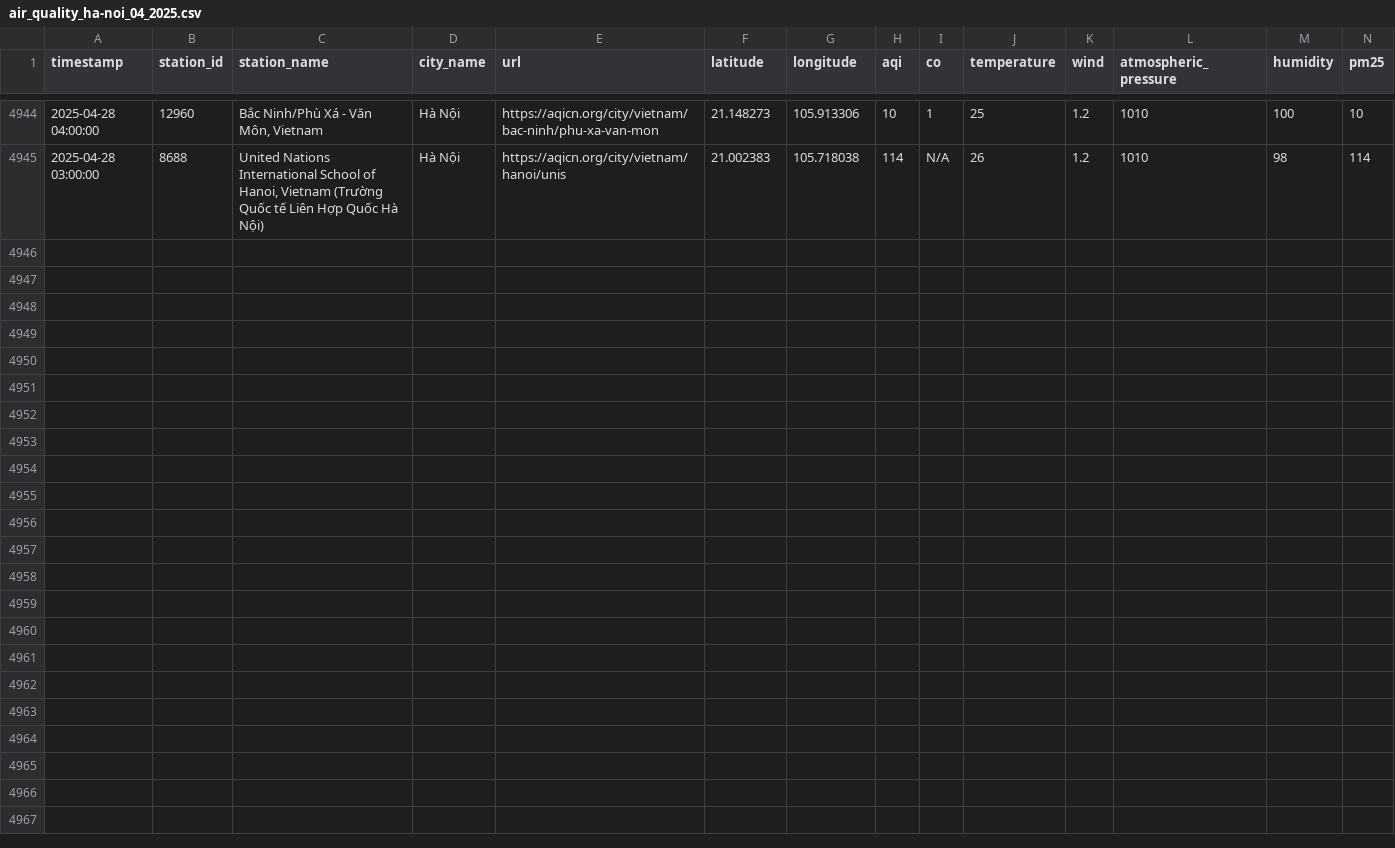
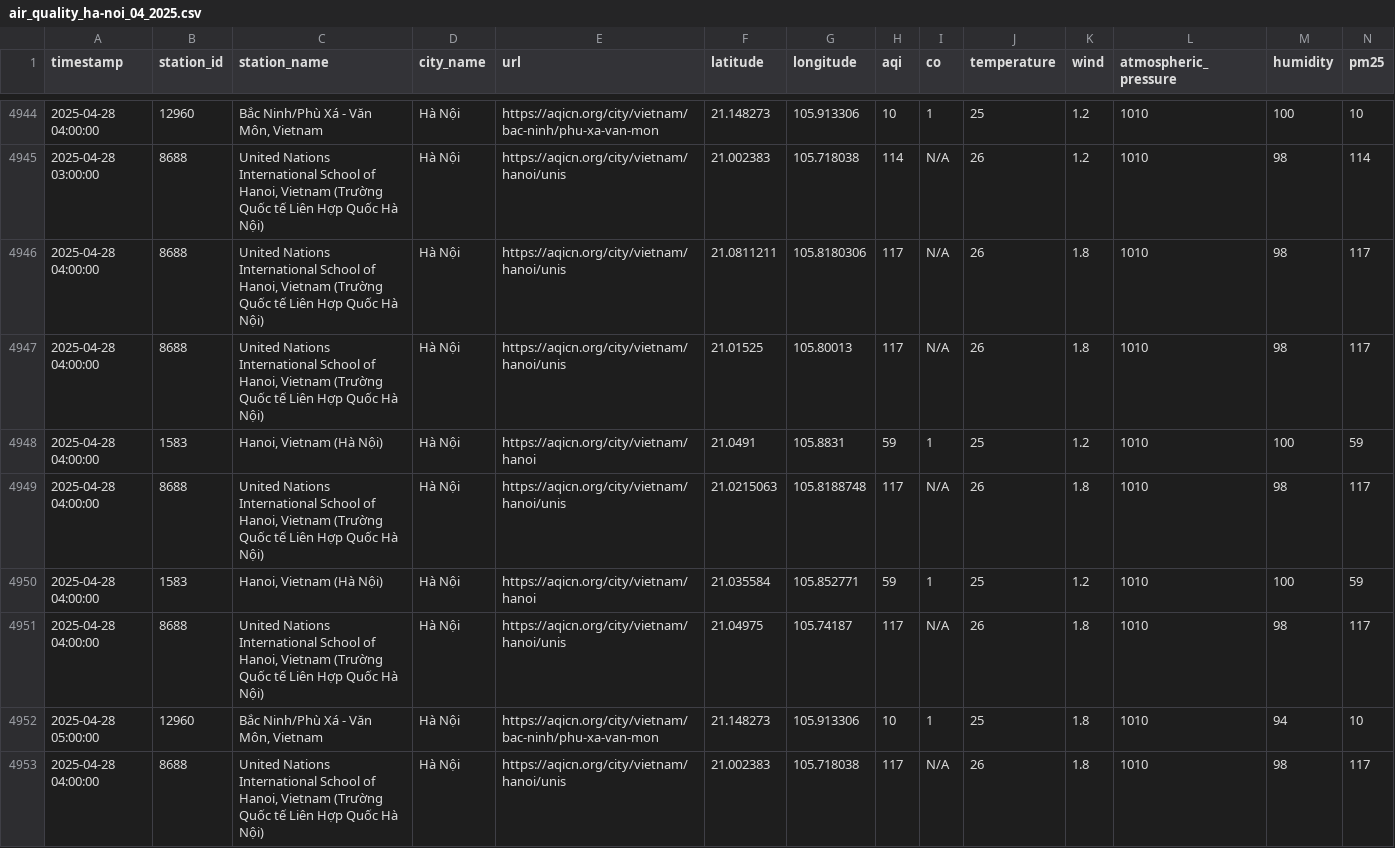
Before and after one commit to QuanIsMe7303/vietnam-air-quality-crawler, a CSV file: result/ha-noi/air_quality_ha-noi_04_2025.csv, drawn as a sheet; only a part is shown, gaps mark what is left out; rows hold the shown columns only; the diff names each change by its address in the sheet, - before the commit and + after, or states it on an @@ line.

```diff
--- a/result/ha-noi/air_quality_ha-noi_04_2025.csv
+++ b/result/ha-noi/air_quality_ha-noi_04_2025.csv
+row 4946: 2025-04-28 04:00:00 | 8688 | United Nations International School of Hanoi, Vietnam (Trường Quốc tế Liên Hợp Quốc Hà Nội) | Hà Nội | https://aqicn.org/city/vietnam/hanoi/unis | 21.0811211 | 105.8180306 | 117 | N/A | 26 | 1.8 | 1010 | 98 | 117
+row 4947: 2025-04-28 04:00:00 | 8688 | United Nations International School of Hanoi, Vietnam (Trường Quốc tế Liên Hợp Quốc Hà Nội) | Hà Nội | https://aqicn.org/city/vietnam/hanoi/unis | 21.01525 | 105.80013 | 117 | N/A | 26 | 1.8 | 1010 | 98 | 117
+row 4948: 2025-04-28 04:00:00 | 1583 | Hanoi, Vietnam (Hà Nội) | Hà Nội | https://aqicn.org/city/vietnam/hanoi | 21.0491 | 105.8831 | 59 | 1 | 25 | 1.2 | 1010 | 100 | 59
+row 4949: 2025-04-28 04:00:00 | 8688 | United Nations International School of Hanoi, Vietnam (Trường Quốc tế Liên Hợp Quốc Hà Nội) | Hà Nội | https://aqicn.org/city/vietnam/hanoi/unis | 21.0215063 | 105.8188748 | 117 | N/A | 26 | 1.8 | 1010 | 98 | 117
+row 4950: 2025-04-28 04:00:00 | 1583 | Hanoi, Vietnam (Hà Nội) | Hà Nội | https://aqicn.org/city/vietnam/hanoi | 21.035584 | 105.852771 | 59 | 1 | 25 | 1.2 | 1010 | 100 | 59
+row 4951: 2025-04-28 04:00:00 | 8688 | United Nations International School of Hanoi, Vietnam (Trường Quốc tế Liên Hợp Quốc Hà Nội) | Hà Nội | https://aqicn.org/city/vietnam/hanoi/unis | 21.04975 | 105.74187 | 117 | N/A | 26 | 1.8 | 1010 | 98 | 117
+row 4952: 2025-04-28 05:00:00 | 12960 | Bắc Ninh/Phù Xá - Văn Môn, Vietnam | Hà Nội | https://aqicn.org/city/vietnam/bac-ninh/phu-xa-van-mon | 21.148273 | 105.913306 | 10 | 1 | 25 | 1.8 | 1010 | 94 | 10
+row 4953: 2025-04-28 04:00:00 | 8688 | United Nations International School of Hanoi, Vietnam (Trường Quốc tế Liên Hợp Quốc Hà Nội) | Hà Nội | https://aqicn.org/city/vietnam/hanoi/unis | 21.002383 | 105.718038 | 117 | N/A | 26 | 1.8 | 1010 | 98 | 117
```
Also changed, not shown: result/cao-bang/air_quality_cao-bang_04_2025.csv, result/da-nang/air_quality_da-nang_04_2025.csv, 7 other files.
